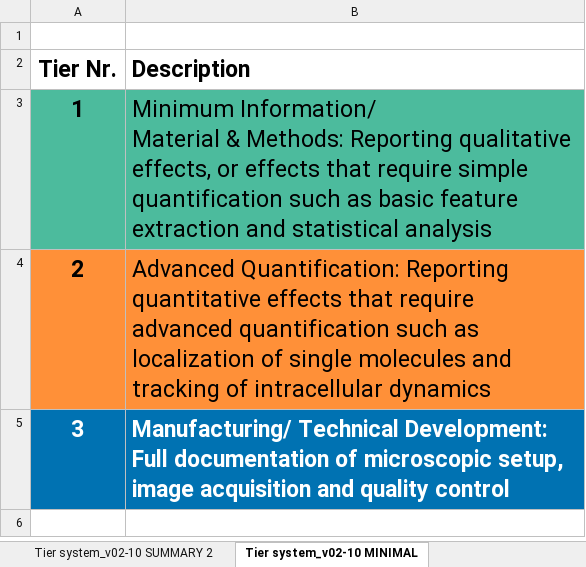
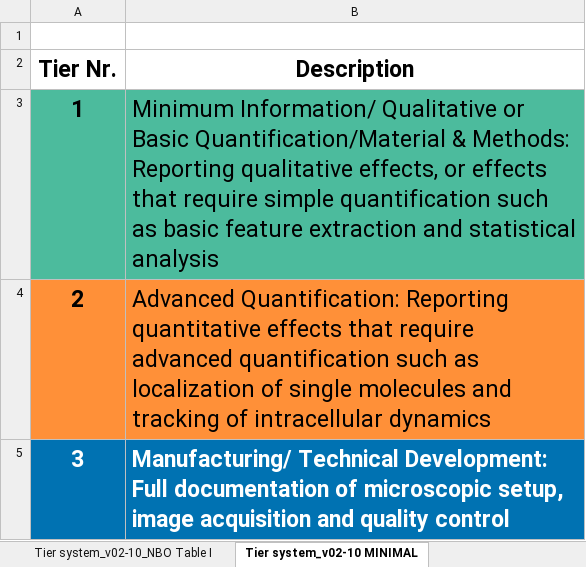
Before and after one commit to WU-BIMAC/NBOMicroscopyMetadataSpecs, an Excel workbook: Tier System/in progress/v02-10/NBO-Microscopy Metadata Tier System_v02-10.xlsx, sheet Tier system_v02-10 MINIMAL, drawn as a sheet; values as stored, in another font and other column widths than the file's, no borders; ↵ is a line break in a cell; the diff names each change by its address in the sheet, - before the commit and + after, or states it on an @@ line.

```diff
--- a/Tier System/in progress/v02-10/NBO-Microscopy Metadata Tier System_v02-10.xlsx (sheet Tier system_v02-10 MINIMAL)
+++ b/Tier System/in progress/v02-10/NBO-Microscopy Metadata Tier System_v02-10.xlsx (sheet Tier system_v02-10 MINIMAL)
+sheet tab: Tier system_v02-10_NBO Table I
-B2 alignment: left
+B2 alignment: center
-B3 (Description): Minimum Information/ ↵ Material & Methods:…
+B3 (Description): Minimum Information/ Qualitative or Basic Quantification/Material & Methods:…
```
Also changed, not shown: sheet Tier system_v02-10 SUMMARY 2, sheet Tier system_v02-10 SUMMARY_1, sheet Tier system_v02-10_NBO SupTab I, other sheet tabs, Model/in progress/v02-10/NBO_MicroscopyMetadataSpecifications_ALL_v02-10.xlsx, Tier System/stable version/v02-01/NBO-Microscopy Metadata Tier System_v02-01.xlsx, 14 other files.
